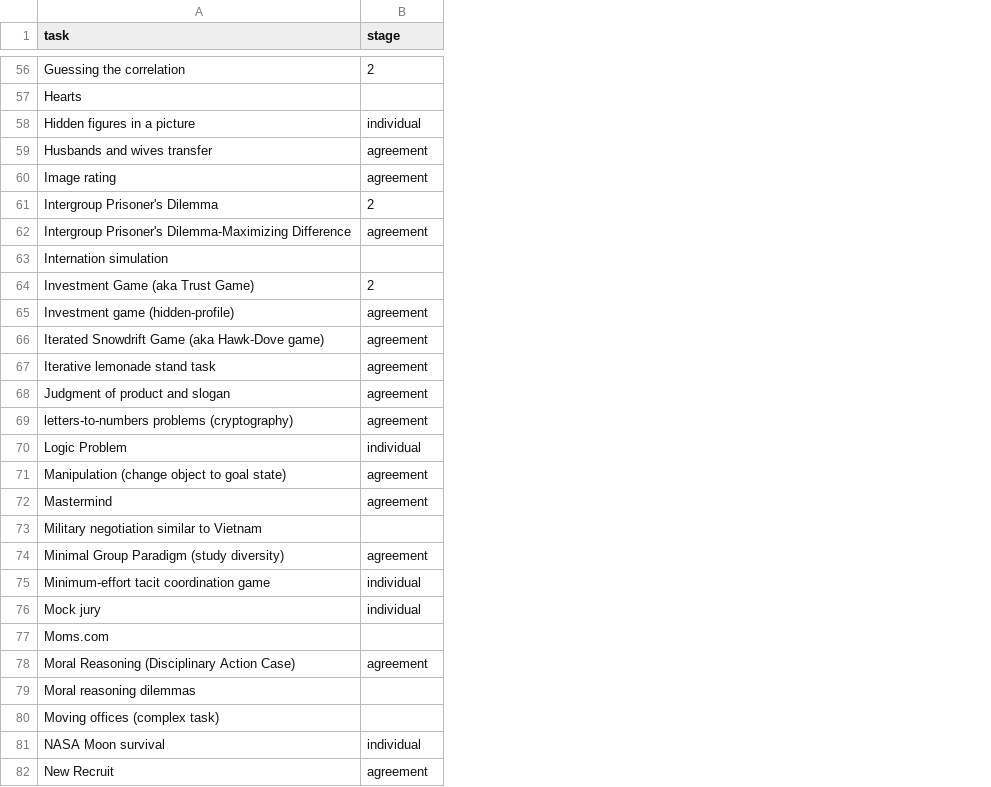
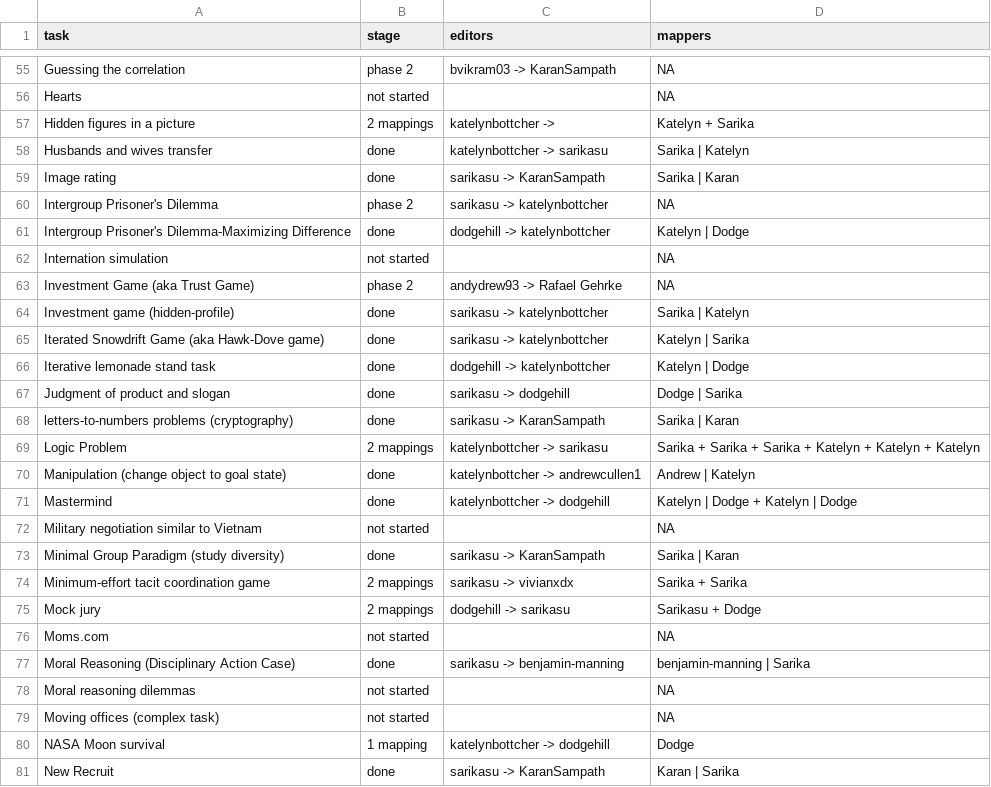
Before and after one commit to Watts-Lab/task-mapping, a CSV file: tasks.csv, drawn as a sheet; only a part is shown, gaps mark what is left out; addresses are those after the commit; the diff covers the shown part only; the diff names each change by its address in the sheet, - before the commit and + after, or states it on an @@ line.

Commit message:
Added a sheet for mapping progress, improved task sheet

```diff
--- a/tasks.csv
+++ b/tasks.csv
+column C (editors), rows 55-81: bvikram03 -> KaranSampath |  | katelynbottcher -> | katelynbottcher -> sarikasu | sarikasu -> KaranSampath | sarikasu -> katelynbottcher | dodgehill -> katelynbottcher |  | andydrew93 -> Rafael Gehrke | sarikasu -> katelynbottcher | sarikasu -> katelynbottcher | dodgehill -> katelynbottcher | sarikasu -> dodgehill | sarikasu -> KaranSampath | katelynbottcher -> sarikasu | katelynbottcher -> andrewcullen1 | katelynbottcher -> dodgehill |  | sarikasu -> KaranSampath | sarikasu -> vivianxdx | dodgehill -> sarikasu |  | sarikasu -> benjamin-manning |  |  | katelynbottcher -> dodgehill | sarikasu -> KaranSampath
+column D (mappers), rows 55-81: NA | NA | Katelyn + Sarika | Sarika | Katelyn | Sarika | Karan | NA | Katelyn | Dodge | NA | NA | Sarika | Katelyn | Katelyn | Sarika | Katelyn | Dodge | Dodge | Sarika | Sarika | Karan | Sarika + Sarika + Sarika + Katelyn + Katelyn + Katelyn | Andrew | Katelyn | Katelyn | Dodge + Katelyn | Dodge | NA | Sarika | Karan | Sarika + Sarika | Sarikasu + Dodge | NA | benjamin-manning | Sarika | NA | NA | Dodge | Karan | Sarika
-B55 (stage): 2
+B55 (stage): phase 2
-B56 (stage): (empty)
+B56 (stage): not started
-B57 (stage): individual
+B57 (stage): 2 mappings
-B58:B59 (stage): agreement
+B58:B59 (stage): done
-B60 (stage): 2
+B60 (stage): phase 2
-B61 (stage): agreement
+B61 (stage): done
-B62 (stage): (empty)
+B62 (stage): not started
-B63 (stage): 2
+B63 (stage): phase 2
-B64:B68 (stage): agreement
+B64:B68 (stage): done
-B69 (stage): individual
+B69 (stage): 2 mappings
-B70:B71 (stage): agreement
+B70:B71 (stage): done
-B72 (stage): (empty)
+B72 (stage): not started
-B73 (stage): agreement
+B73 (stage): done
-B74:B75 (stage): individual
+B74:B75 (stage): 2 mappings
-B76 (stage): (empty)
+B76 (stage): not started
-B77 (stage): agreement
+B77 (stage): done
-B78:B79 (stage): (empty)
+B78:B79 (stage): not started
-B80 (stage): individual
+B80 (stage): 1 mapping
-B81 (stage): agreement
+B81 (stage): done
```
Also changed, not shown: 1 removed row and 113 edited cells elsewhere in this file, 2 other files.
